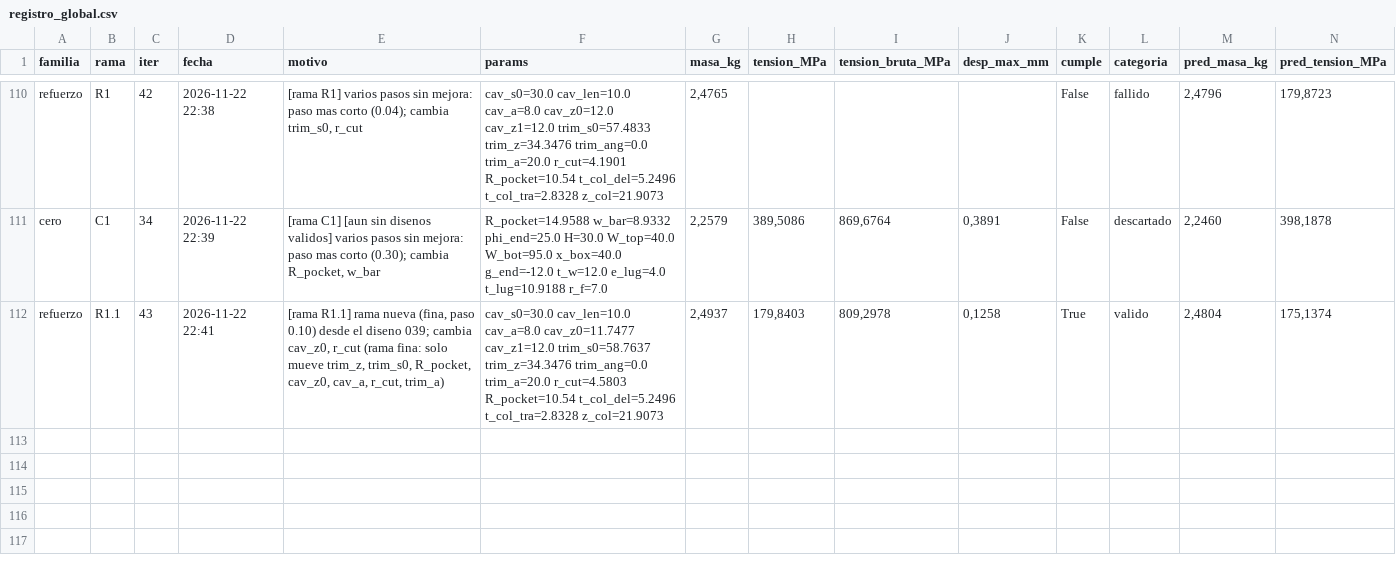
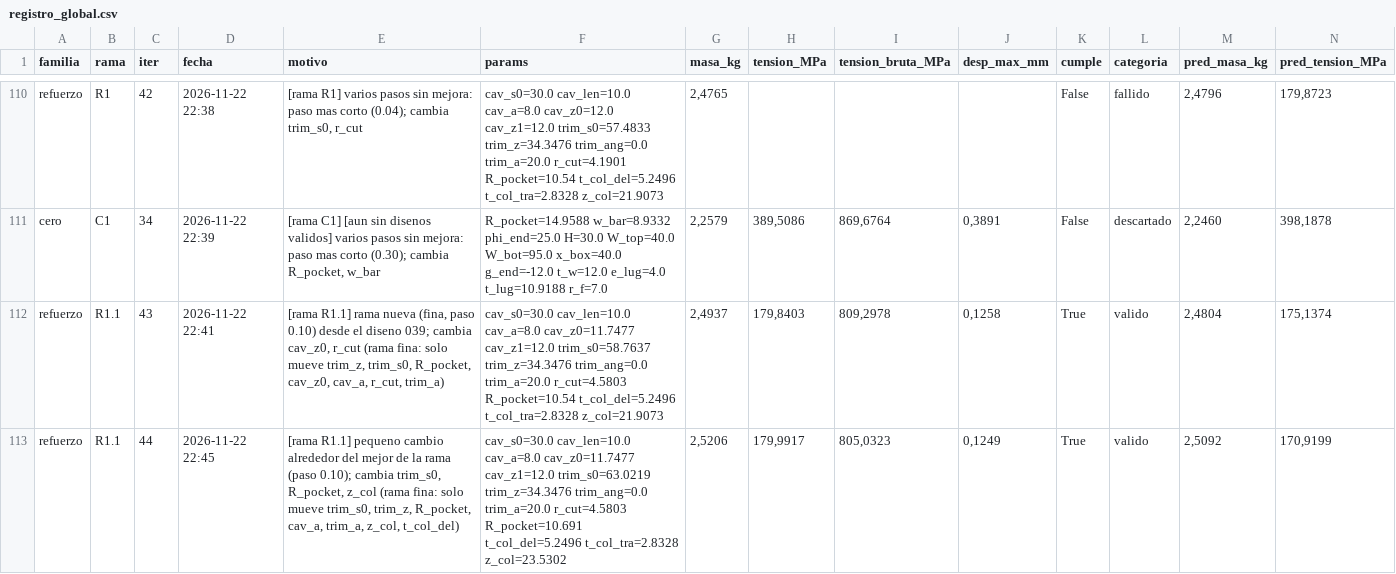
Before and after one commit to Hugiko/msd-soporte-optimizacion, a CSV file: runs/opt_37800N/registro_global.csv, drawn as a sheet; only a part is shown, gaps mark what is left out; rows hold the shown columns only; the diff names each change by its address in the sheet, - before the commit and + after, or states it on an @@ line.

```diff
--- a/runs/opt_37800N/registro_global.csv
+++ b/runs/opt_37800N/registro_global.csv
+row 113: refuerzo | R1.1 | 44 | 2026-11-22 22:45 | [rama R1.1] pequeno cambio alrededor del mejor de la rama (paso 0.10); cambia trim_s0, R_pocket, z_col (rama fina: solo mueve trim_s0, trim_z, R_pocket, cav_a, trim_a, z_col, t_col_del) | cav_s0=30.0 cav_len=10.0 cav_a=8.0 cav_z0=11.7477 cav_z1=12.0 trim_s0=63.0219 trim_z=34.3476 trim_ang=0.0 trim_a=20.0 r_cut=4.5803 R_pocket=10.691 t_col_del=5.2496 t_col_tra=2.8328 z_col=23.5302 | 2,5206 | 179,9917 | 805,0323 | 0,1249 | True | valido | 2,5092 | 170,9199
```
Also changed, not shown: runs/opt_37800N/refuerzo/registro_iteraciones.csv, 19 other files.
